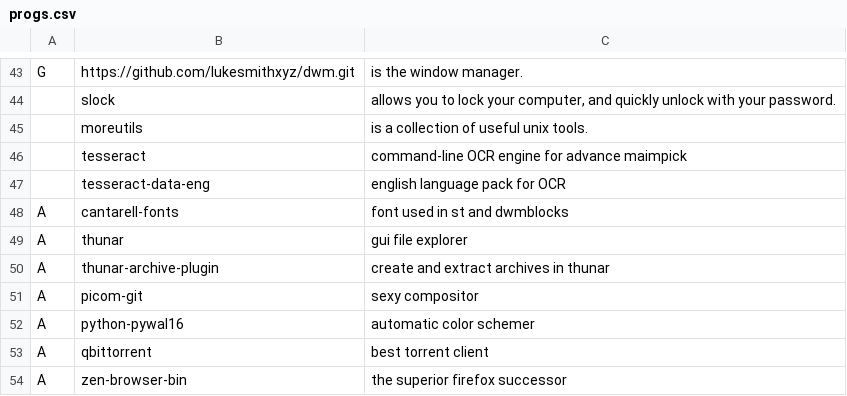
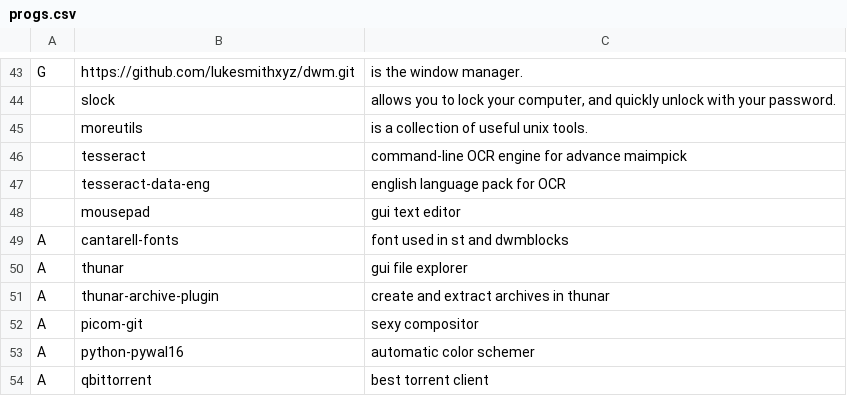
Before and after one commit to pm-lack/pm-larbs, a CSV file: progs.csv, drawn as a sheet; only a part is shown, gaps mark what is left out; the shorter side is filled out with more unchanged rows; the diff names each change by its address in the sheet, - before the commit and + after, or states it on an @@ line.

Commit message:
Update progs.csv

```diff
--- a/progs.csv
+++ b/progs.csv
+row 48:  | mousepad | gui text editor
```
